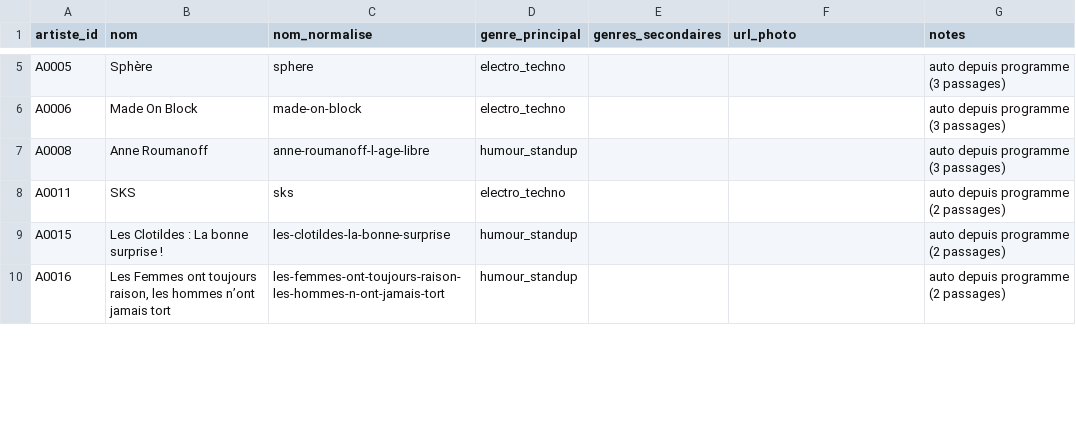
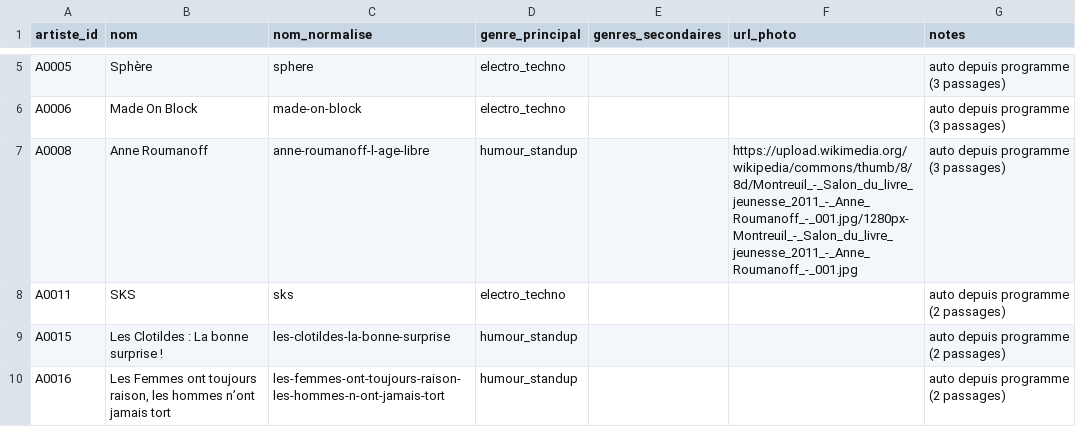
Before and after one commit to edosdat/CultureConnect, a CSV file: data/artistes.csv, drawn as a sheet; only a part is shown, gaps mark what is left out; the diff covers the shown part only.

```diff
--- a/data/artistes.csv
+++ b/data/artistes.csv
@@ -6,3 +6,3 @@ A0005,Sphère,sphere,electro_techno,,,auto depuis programme (3 passages)
 A0006,Made On Block,made-on-block,electro_techno,,,auto depuis programme (3 passages)
-A0008,Anne Roumanoff,anne-roumanoff-l-age-libre,humour_standup,,,auto depuis programme (3 passages)
+A0008,Anne Roumanoff,anne-roumanoff-l-age-libre,humour_standup,,https://upload.wikimedia.org/wikipedia/commons/thumb/8/8d/Montreuil_-_Salon_du_livre_jeunesse_2011_-_Anne_Roumanoff_-_001.jpg/1280px-Montreuil_-_Salon_du_livre_jeunesse_2011_-_Anne_Roumanoff_-_001.jpg,auto depuis programme (3 passages)
 A0011,SKS,sks,electro_techno,,,auto depuis programme (2 passages)
```
Also changed, not shown: 42 edited cells elsewhere in this file, 3 other files.
